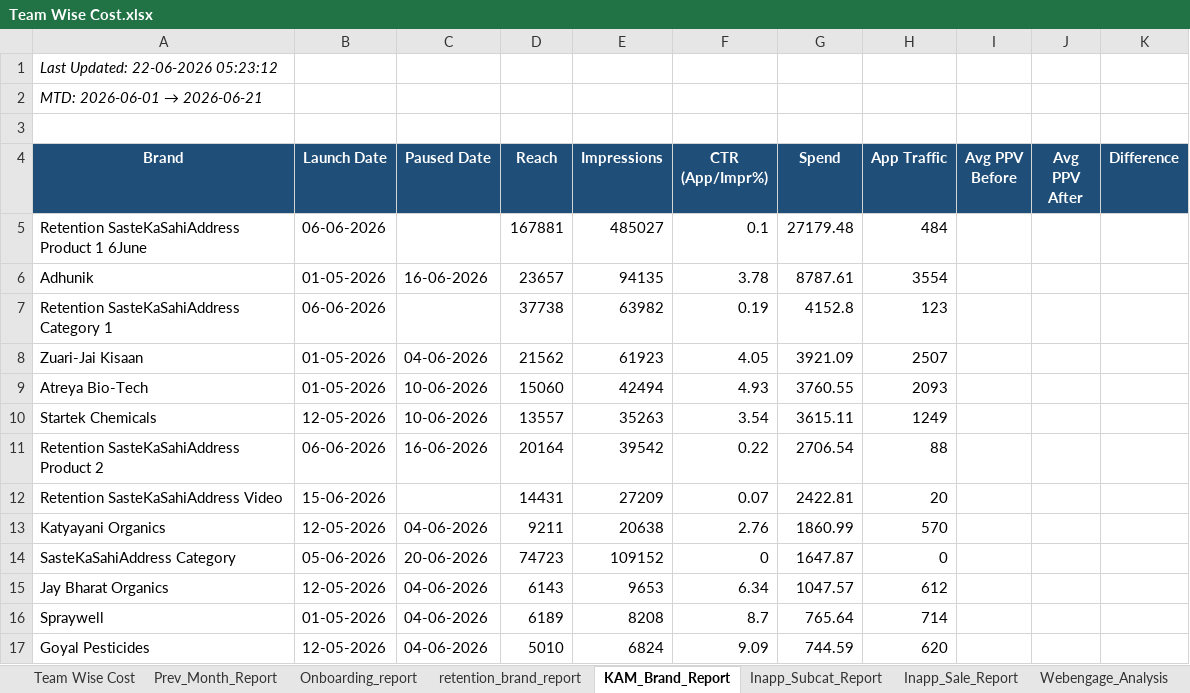
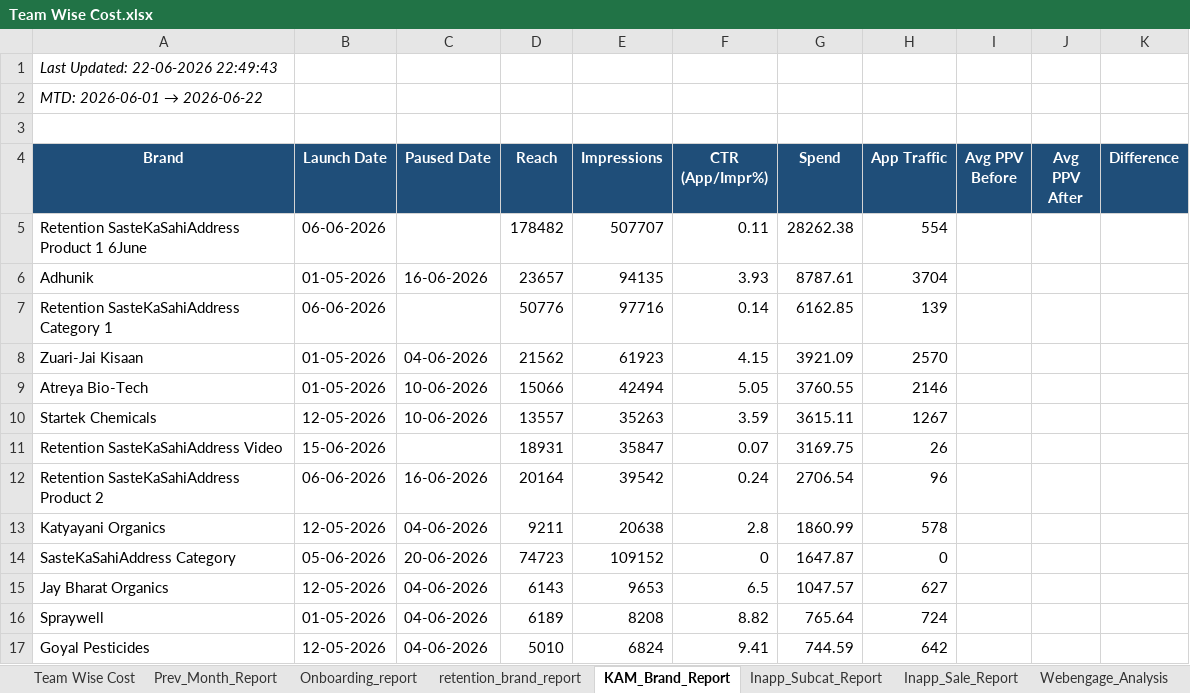
Before and after one commit to ankitbk-gm/auto_ads_report_bot, an Excel workbook: reports/Team Wise Cost.xlsx, sheet KAM_Brand_Report, drawn as a sheet; only a part is shown; values as stored, in another font and other column widths than the file's, no borders; removed rows and columns are numbered as before the commit, all else as after; the diff covers the shown part only; the diff names each change by its address in the sheet, - before the commit and + after, or states it on an @@ line.

```diff
--- a/reports/Team Wise Cost.xlsx (sheet KAM_Brand_Report)
+++ b/reports/Team Wise Cost.xlsx (sheet KAM_Brand_Report)
-A1 (Brand): Last Updated: 22-06-2026 05:23:12
+A1 (Brand): Last Updated: 22-06-2026 22:49:43
@@ A2 (Brand): MTD: 2026-06-01 → 2026-06-21 → MTD: 2026-06-01 → 2026-06-22 @@
-D5 (Reach): 167881
+D5 (Reach): 178482
-E5 (Impressions): 485027
+E5 (Impressions): 507707
-F5 (CTR (App/Impr%)): 0.1
+F5 (CTR (App/Impr%)): 0.11
-G5 (Spend): 27179.48
+G5 (Spend): 28262.38
-H5 (App Traffic): 484
+H5 (App Traffic): 554
-F6 (CTR (App/Impr%)): 3.78
+F6 (CTR (App/Impr%)): 3.93
-H6 (App Traffic): 3554
+H6 (App Traffic): 3704
-D7 (Reach): 37738
+D7 (Reach): 50776
-E7 (Impressions): 63982
+E7 (Impressions): 97716
-F7 (CTR (App/Impr%)): 0.19
+F7 (CTR (App/Impr%)): 0.14
-G7 (Spend): 4152.8
+G7 (Spend): 6162.85
-H7 (App Traffic): 123
+H7 (App Traffic): 139
-F8 (CTR (App/Impr%)): 4.05
+F8 (CTR (App/Impr%)): 4.15
-H8 (App Traffic): 2507
+H8 (App Traffic): 2570
-D9 (Reach): 15060
+D9 (Reach): 15066
-F9 (CTR (App/Impr%)): 4.93
+F9 (CTR (App/Impr%)): 5.05
-H9 (App Traffic): 2093
+H9 (App Traffic): 2146
-F10 (CTR (App/Impr%)): 3.54
+F10 (CTR (App/Impr%)): 3.59
-H10 (App Traffic): 1249
+H10 (App Traffic): 1267
+row 11: Retention SasteKaSahiAddress Video | 15-06-2026 |  | 18931 | 35847 | 0.07 | 3169.75 | 26
-F12 (CTR (App/Impr%)): 0.22
+F12 (CTR (App/Impr%)): 0.24
-H12 (App Traffic): 88
+H12 (App Traffic): 96
-row 12: Retention SasteKaSahiAddress Video | 15-06-2026 |  | 14431 | 27209 | 0.07 | 2422.81 | 20
-F13 (CTR (App/Impr%)): 2.76
+F13 (CTR (App/Impr%)): 2.8
-H13 (App Traffic): 570
+H13 (App Traffic): 578
-F15 (CTR (App/Impr%)): 6.34
+F15 (CTR (App/Impr%)): 6.5
-H15 (App Traffic): 612
+H15 (App Traffic): 627
-F16 (CTR (App/Impr%)): 8.7
+F16 (CTR (App/Impr%)): 8.82
-H16 (App Traffic): 714
+H16 (App Traffic): 724
-F17 (CTR (App/Impr%)): 9.09
+F17 (CTR (App/Impr%)): 9.41
-H17 (App Traffic): 620
+H17 (App Traffic): 642
```
Also changed, not shown: 12 edited cells elsewhere in this sheet, sheet retention_brand_report, sheet Onboarding_report, sheet Team Wise Cost, sheet Inapp_Sale_Report, sheet Inapp_Subcat_Report, sheet Webengage_Analysis.
